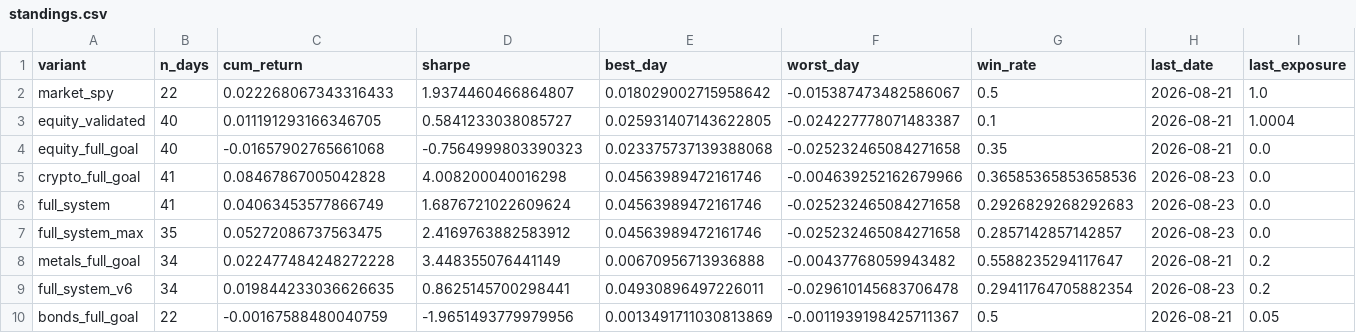
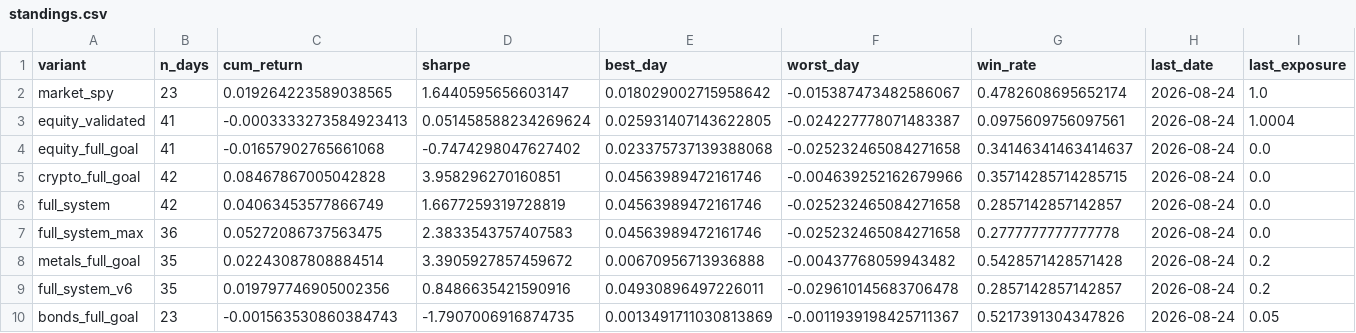
Before and after one commit to dballage777/dballage, a CSV file: paper/reports/standings.csv, drawn as a sheet; only a part is shown; the diff names each change by its address in the sheet, - before the commit and + after, or states it on an @@ line.

```diff
--- a/paper/reports/standings.csv
+++ b/paper/reports/standings.csv
-B2 (n_days): 22
+B2 (n_days): 23
-C2 (cum_return): 0.022268067343316433
+C2 (cum_return): 0.019264223589038565
-D2 (sharpe): 1.9374460466864807
+D2 (sharpe): 1.6440595656603147
-G2 (win_rate): 0.5
+G2 (win_rate): 0.4782608695652174
-H2:H4 (last_date): 2026-08-21
+H2:H4 (last_date): 2026-08-24
-B3:B4 (n_days): 40
+B3:B4 (n_days): 41
-C3 (cum_return): 0.011191293166346705
+C3 (cum_return): -0.0003333273584923413
-D3 (sharpe): 0.5841233038085727
+D3 (sharpe): 0.051458588234269624
-G3 (win_rate): 0.1
+G3 (win_rate): 0.0975609756097561
-D4 (sharpe): -0.7564999803390323
+D4 (sharpe): -0.7474298047627402
-G4 (win_rate): 0.35
+G4 (win_rate): 0.34146341463414637
-B5:B6 (n_days): 41
+B5:B6 (n_days): 42
-D5 (sharpe): 4.008200040016298
+D5 (sharpe): 3.958296270160851
-G5 (win_rate): 0.36585365853658536
+G5 (win_rate): 0.35714285714285715
-H5:H7 (last_date): 2026-08-23
+H5:H7 (last_date): 2026-08-24
-D6 (sharpe): 1.6876721022609624
+D6 (sharpe): 1.6677259319728819
-G6 (win_rate): 0.2926829268292683
+G6 (win_rate): 0.2857142857142857
-B7 (n_days): 35
+B7 (n_days): 36
-D7 (sharpe): 2.4169763882583912
+D7 (sharpe): 2.3833543757407583
-G7 (win_rate): 0.2857142857142857
+G7 (win_rate): 0.2777777777777778
-B8:B9 (n_days): 34
+B8:B9 (n_days): 35
-C8 (cum_return): 0.022477484248272228
+C8 (cum_return): 0.02243087808884514
-D8 (sharpe): 3.448355076441149
+D8 (sharpe): 3.3905927857459672
-G8 (win_rate): 0.5588235294117647
+G8 (win_rate): 0.5428571428571428
-H8 (last_date): 2026-08-21
+H8 (last_date): 2026-08-24
-C9 (cum_return): 0.019844233036626635
+C9 (cum_return): 0.019797746905002356
-D9 (sharpe): 0.8625145700298441
+D9 (sharpe): 0.8486635421590916
-G9 (win_rate): 0.29411764705882354
+G9 (win_rate): 0.2857142857142857
-H9 (last_date): 2026-08-23
+H9 (last_date): 2026-08-24
-B10 (n_days): 22
+B10 (n_days): 23
-C10 (cum_return): -0.00167588480040759
+C10 (cum_return): -0.001563530860384743
-D10 (sharpe): -1.9651493779979956
+D10 (sharpe): -1.7907006916874735
-G10 (win_rate): 0.5
+G10 (win_rate): 0.5217391304347826
-H10 (last_date): 2026-08-21
+H10 (last_date): 2026-08-24
```
Also changed, not shown: paper/reports/daily_returns.csv, 6 other files.
